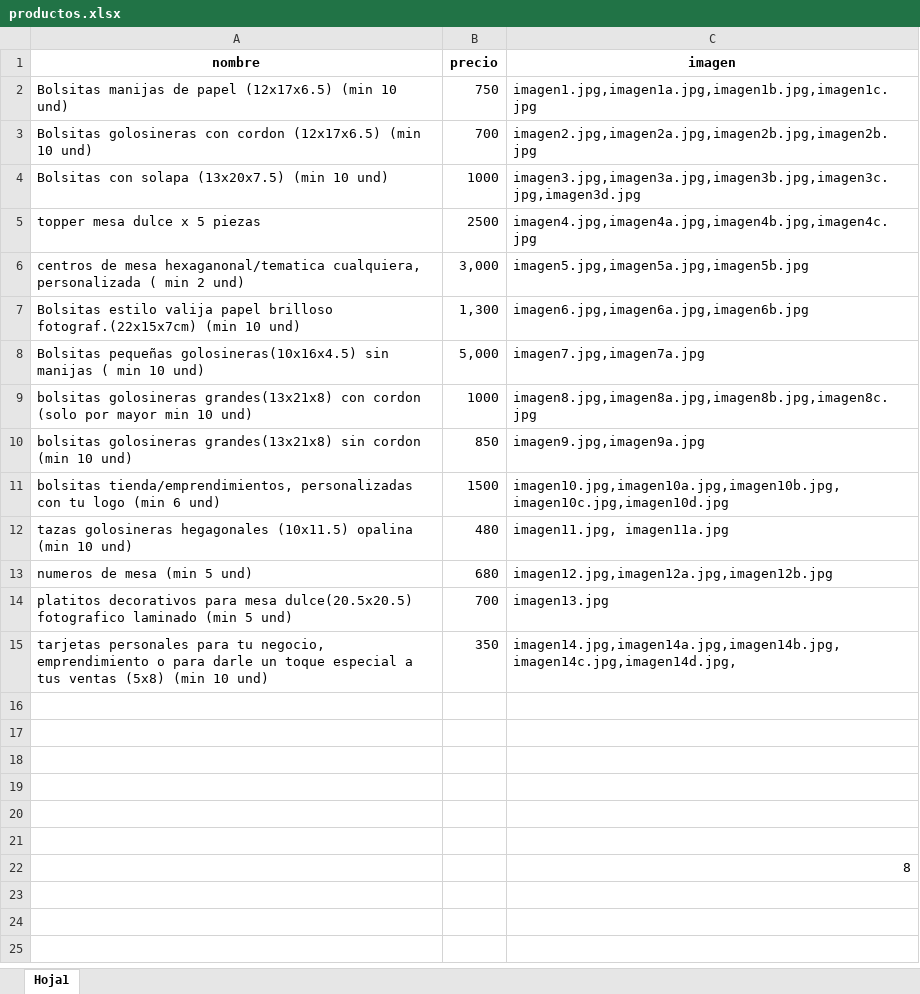
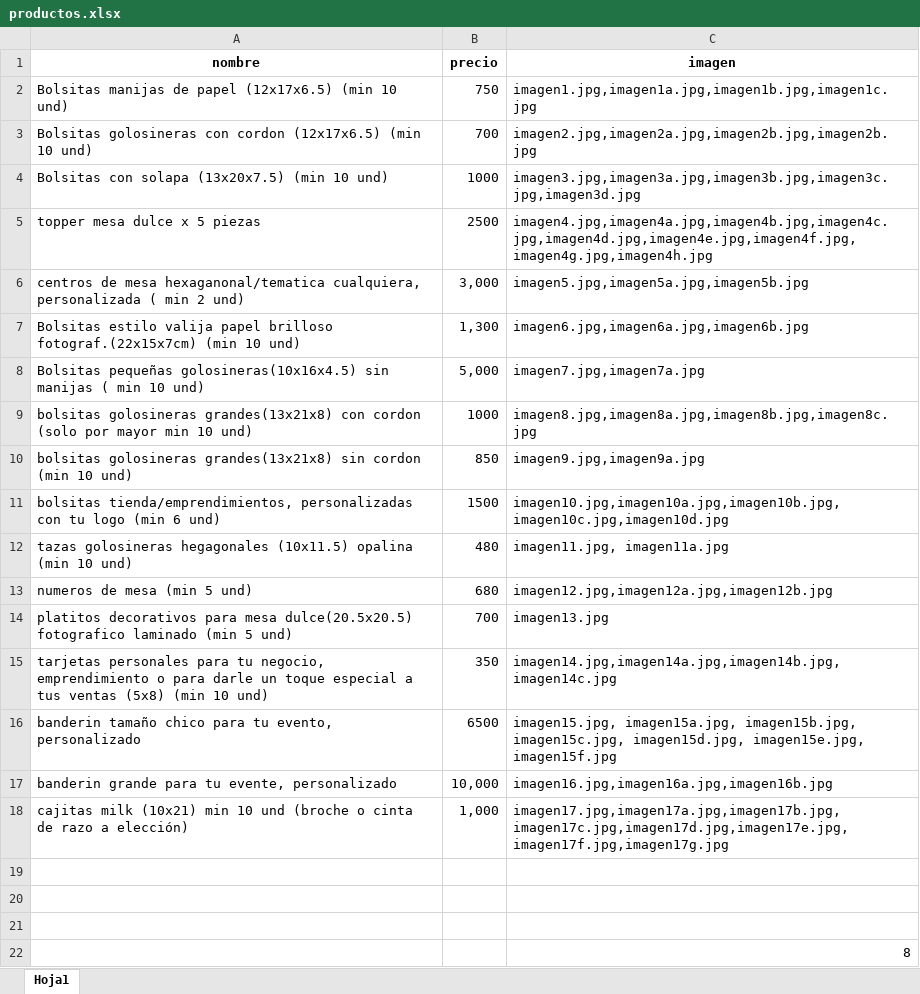
Before and after one commit to rincondepapel04-wq/tienda, an Excel workbook: productos.xlsx, sheet Hoja1, drawn as a sheet; values as stored, in another font and other column widths than the file's, no borders; the diff names each change by its address in the sheet, - before the commit and + after, or states it on an @@ line.

```diff
--- a/productos.xlsx (sheet Hoja1)
+++ b/productos.xlsx (sheet Hoja1)
-C5 (imagen): imagen4.jpg,imagen4a.jpg,imagen4b.jpg,imagen4c.jpg
+C5 (imagen): imagen4.jpg,imagen4a.jpg,imagen4b.jpg,imagen4c.jpg,imagen4d.jpg,imagen4e.jpg,imagen4f.jpg,imagen4g.jpg,imagen4h.jpg
-C15 (imagen): imagen14.jpg,imagen14a.jpg,imagen14b.jpg,imagen14c.jpg,imagen14d.jpg,
+C15 (imagen): imagen14.jpg,imagen14a.jpg,imagen14b.jpg,imagen14c.jpg
-row 16: (empty)
+row 16: banderin tamaño chico para tu evento, personalizado | 6500 | imagen15.jpg, imagen15a.jpg, imagen15b.jpg, imagen15c.jpg, imagen15d.jpg, imagen15e.jpg, imagen15f.jpg
-row 17: (empty)
+row 17: banderin grande para tu evente, personalizado | 10,000 | imagen16.jpg,imagen16a.jpg,imagen16b.jpg
-row 18: (empty)
+row 18: cajitas milk (10x21) min 10 und (broche o cinta de razo a elección) | 1,000 | imagen17.jpg,imagen17a.jpg,imagen17b.jpg,imagen17c.jpg,imagen17d.jpg,imagen17e.jpg,imagen17f.jpg,imagen17g.jpg
```
Also changed, not shown: 25 other files.
